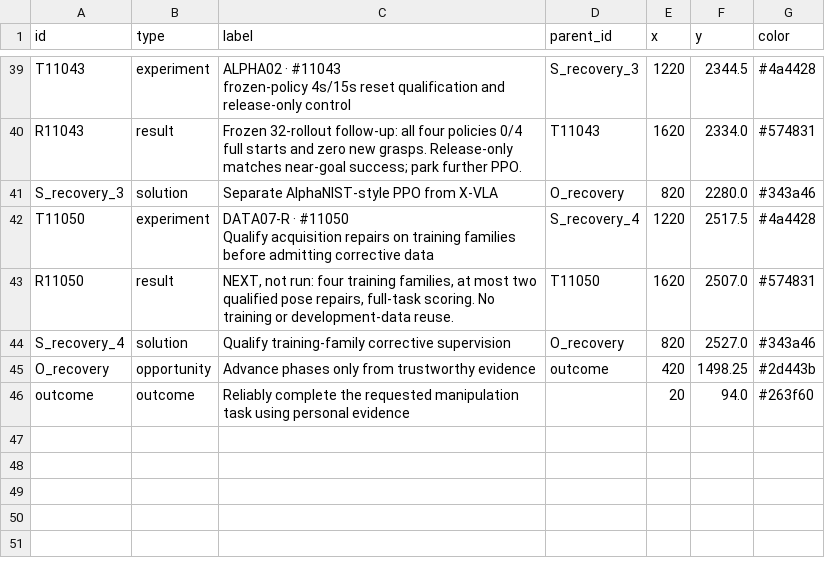
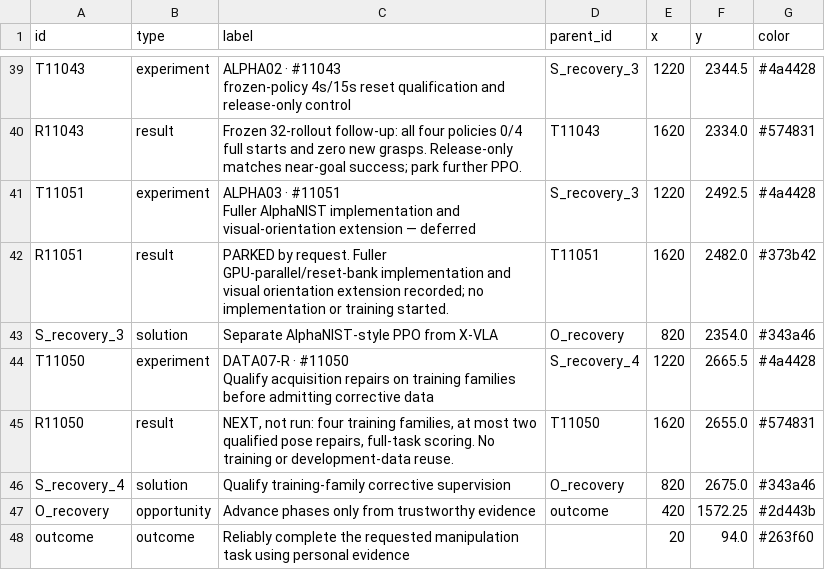
Before and after one commit to NatMota/typhon-robotics, a CSV file: experiment-history/2026-10-14-ost/recovery-nodes.csv, drawn as a sheet; only a part is shown, gaps mark what is left out.

Commit message:
docs: park fuller AlphaNIST implementation and retain acquisition repair priority

```diff
--- a/experiment-history/2026-10-14-ost/recovery-nodes.csv
+++ b/experiment-history/2026-10-14-ost/recovery-nodes.csv
@@ -58,8 +58,11 @@ frozen-policy 4s/15s reset qualification and release-only control",S_recovery_3,
 R11043,result,Frozen 32-rollout follow-up: all four policies 0/4 full starts and zero new grasps. Release-only matches near-goal success; park further PPO.,T11043,1620,2334.0,#574831
-S_recovery_3,solution,Separate AlphaNIST-style PPO from X-VLA,O_recovery,820,2280.0,#343a46
-T11050,experiment,"DATA07-R · #11050
-Qualify acquisition repairs on training families before admitting corrective data",S_recovery_4,1220,2517.5,#4a4428
-R11050,result,"NEXT, not run: four training families, at most two qualified pose repairs, full-task scoring. No training or development-data reuse.",T11050,1620,2507.0,#574831
-S_recovery_4,solution,Qualify training-family corrective supervision,O_recovery,820,2527.0,#343a46
-O_recovery,opportunity,Advance phases only from trustworthy evidence,outcome,420,1498.25,#2d443b
+T11051,experiment,"ALPHA03 · #11051
+Fuller AlphaNIST implementation and visual-orientation extension — deferred",S_recovery_3,1220,2492.5,#4a4428
+R11051,result,PARKED by request. Fuller GPU-parallel/reset-bank implementation and visual orientation extension recorded; no implementation or training started.,T11051,1620,2482.0,#373b42
+S_recovery_3,solution,Separate AlphaNIST-style PPO from X-VLA,O_recovery,820,2354.0,#343a46
+T11050,experiment,"DATA07-R · #11050
+Qualify acquisition repairs on training families before admitting corrective data",S_recovery_4,1220,2665.5,#4a4428
+R11050,result,"NEXT, not run: four training families, at most two qualified pose repairs, full-task scoring. No training or development-data reuse.",T11050,1620,2655.0,#574831
+S_recovery_4,solution,Qualify training-family corrective supervision,O_recovery,820,2675.0,#343a46
+O_recovery,opportunity,Advance phases only from trustworthy evidence,outcome,420,1572.25,#2d443b
 outcome,outcome,Reliably complete the requested manipulation task using personal evidence,,20,94.0,#263f60
```
Also changed, not shown: experiment-history/2026-10-14-ost/evidence-nodes.csv, experiment-history/2026-10-14-ost/full-tree-nodes.csv, 16 other files.
